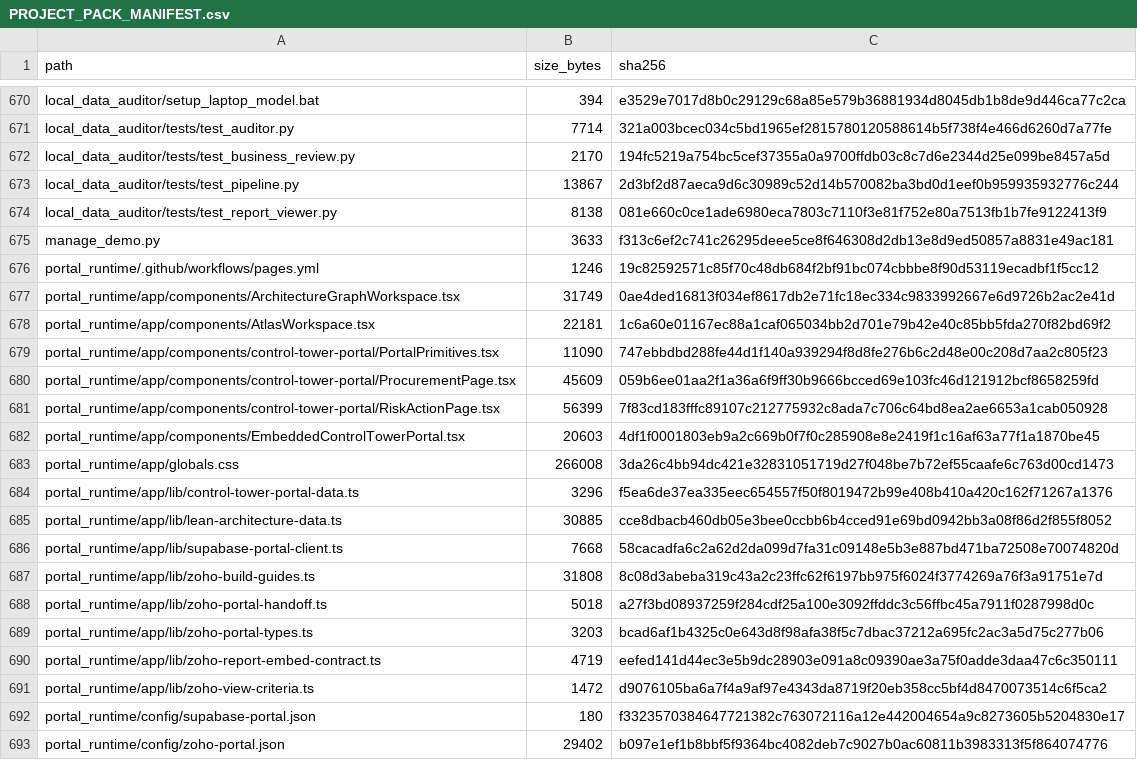
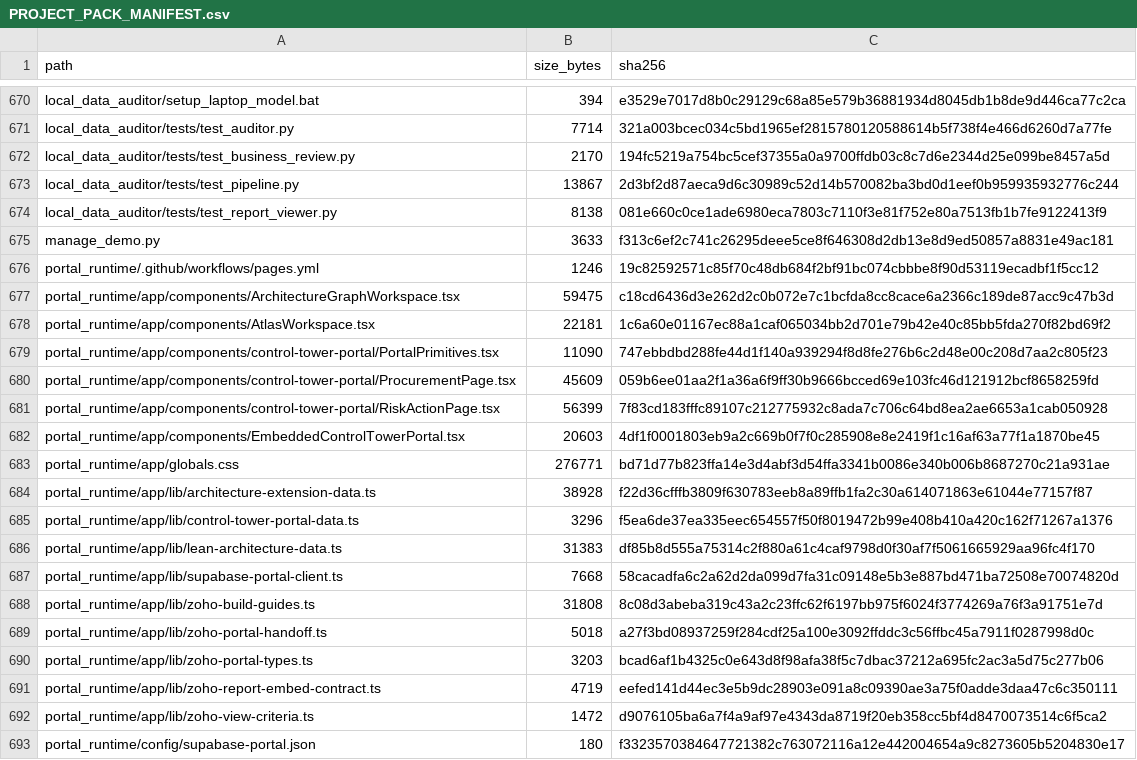
Before and after one commit to ABG-GROUPIT/abnah-control-tower-workbench, a CSV file: project-pack/PROJECT_PACK_MANIFEST.csv, drawn as a sheet; only a part is shown, gaps mark what is left out; the shorter side is filled out with more unchanged rows.

```diff
--- a/project-pack/PROJECT_PACK_MANIFEST.csv
+++ b/project-pack/PROJECT_PACK_MANIFEST.csv
@@ -676,3 +676,3 @@ manage_demo.py,3633,f313c6ef2c741c26295deee5ce8f646308d2db13e8d9ed50857a8831e49a
 portal_runtime/.github/workflows/pages.yml,1246,19c82592571c85f70c48db684f2bf91bc074cbbbe8f90d53119ecadbf1f5cc12
-portal_runtime/app/components/ArchitectureGraphWorkspace.tsx,31749,0ae4ded16813f034ef8617db2e71fc18ec334c9833992667e6d9726b2ac2e41d
+portal_runtime/app/components/ArchitectureGraphWorkspace.tsx,59475,c18cd6436d3e262d2c0b072e7c1bcfda8cc8cace6a2366c189de87acc9c47b3d
 portal_runtime/app/components/AtlasWorkspace.tsx,22181,1c6a60e01167ec88a1caf065034bb2d701e79b42e40c85bb5fda270f82bd69f2
@@ -682,5 +682,6 @@ portal_runtime/app/components/control-tower-portal/RiskActionPage.tsx,56399,7f83
 portal_runtime/app/components/EmbeddedControlTowerPortal.tsx,20603,4df1f0001803eb9a2c669b0f7f0c285908e8e2419f1c16af63a77f1a1870be45
-portal_runtime/app/globals.css,266008,3da26c4bb94dc421e32831051719d27f048be7b72ef55caafe6c763d00cd1473
+portal_runtime/app/globals.css,276771,bd71d77b823ffa14e3d4abf3d54ffa3341b0086e340b006b8687270c21a931ae
+portal_runtime/app/lib/architecture-extension-data.ts,38928,f22d36cfffb3809f630783eeb8a89ffb1fa2c30a614071863e61044e77157f87
 portal_runtime/app/lib/control-tower-portal-data.ts,3296,f5ea6de37ea335eec654557f50f8019472b99e408b410a420c162f71267a1376
-portal_runtime/app/lib/lean-architecture-data.ts,30885,cce8dbacb460db05e3bee0ccbb6b4cced91e69bd0942bb3a08f86d2f855f8052
+portal_runtime/app/lib/lean-architecture-data.ts,31383,df85b8d555a75314c2f880a61c4caf9798d0f30af7f5061665929aa96fc4f170
 portal_runtime/app/lib/supabase-portal-client.ts,7668,58cacadfa6c2a62d2da099d7fa31c09148e5b3e887bd471ba72508e70074820d
```
Also changed, not shown: 13 other files.
